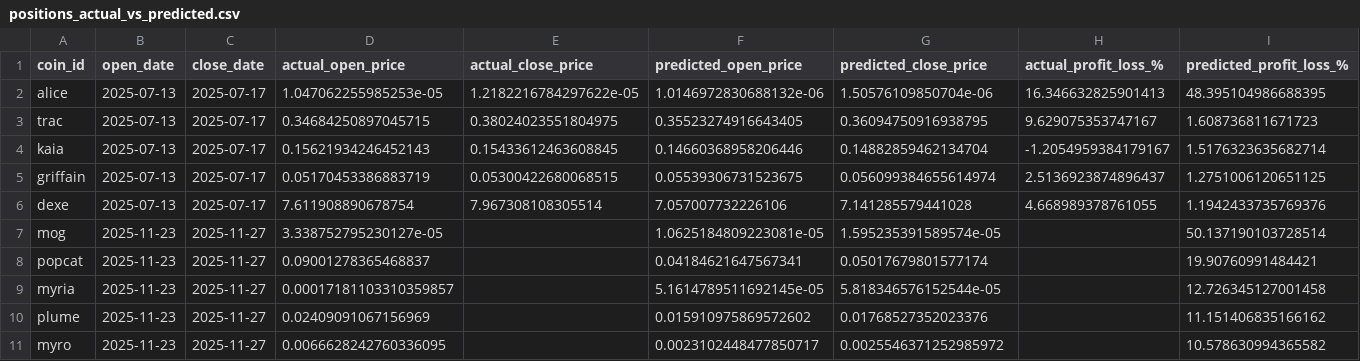
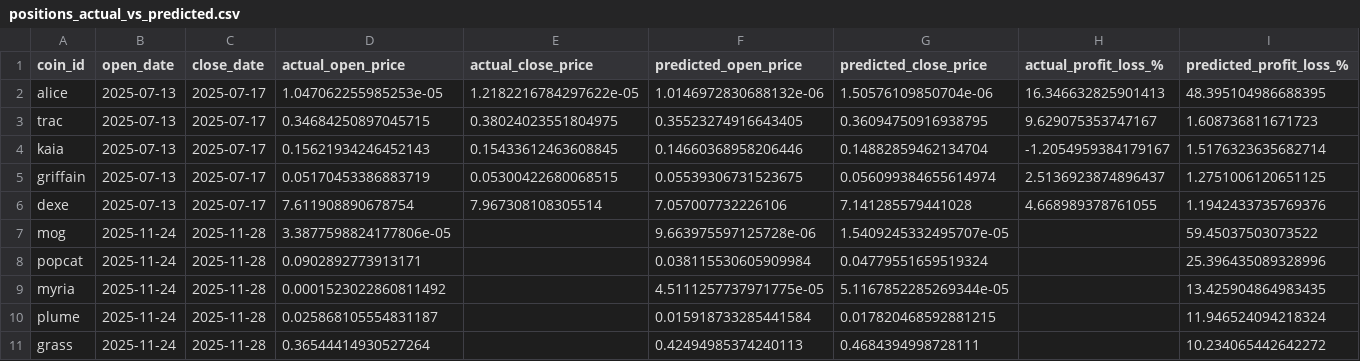
Before and after one commit to tamonashroy/price-prediction-app, a CSV file: positions_actual_vs_predicted.csv, drawn as a sheet.

```diff
--- a/positions_actual_vs_predicted.csv
+++ b/positions_actual_vs_predicted.csv
@@ -6,6 +6,6 @@ griffain,2025-07-13,2025-07-17,0.05170453386883719,0.05300422680068515,0.0553930
 dexe,2025-07-13,2025-07-17,7.611908890678754,7.967308108305514,7.057007732226106,7.141285579441028,4.668989378761055,1.1942433735769376
-mog,2025-11-23,2025-11-27,3.338752795230127e-05,,1.0625184809223081e-05,1.595235391589574e-05,,50.137190103728514
-popcat,2025-11-23,2025-11-27,0.09001278365468837,,0.04184621647567341,0.05017679801577174,,19.90760991484421
-myria,2025-11-23,2025-11-27,0.00017181103310359857,,5.1614789511692145e-05,5.818346576152544e-05,,12.726345127001458
-plume,2025-11-23,2025-11-27,0.02409091067156969,,0.015910975869572602,0.01768527352023376,,11.151406835166162
-myro,2025-11-23,2025-11-27,0.0066628242760336095,,0.0023102448477850717,0.0025546371252985972,,10.578630994365582
+mog,2025-11-24,2025-11-28,3.3877598824177806e-05,,9.663975597125728e-06,1.5409245332495707e-05,,59.45037503073522
+popcat,2025-11-24,2025-11-28,0.0902892773913171,,0.038115530605909984,0.04779551659519324,,25.396435089328996
+myria,2025-11-24,2025-11-28,0.0001523022860811492,,4.5111257737971775e-05,5.1167852285269344e-05,,13.425904864983435
+plume,2025-11-24,2025-11-28,0.025868105554831187,,0.015918733285441584,0.017820468592881215,,11.946524094218324
+grass,2025-11-24,2025-11-28,0.36544414930527264,,0.42494985374240113,0.4684394998728111,,10.234065442642272
```
Also changed, not shown: batch_5day_predictions.csv, batch_last5_actual_vs_predicted.csv, 2 other files.
